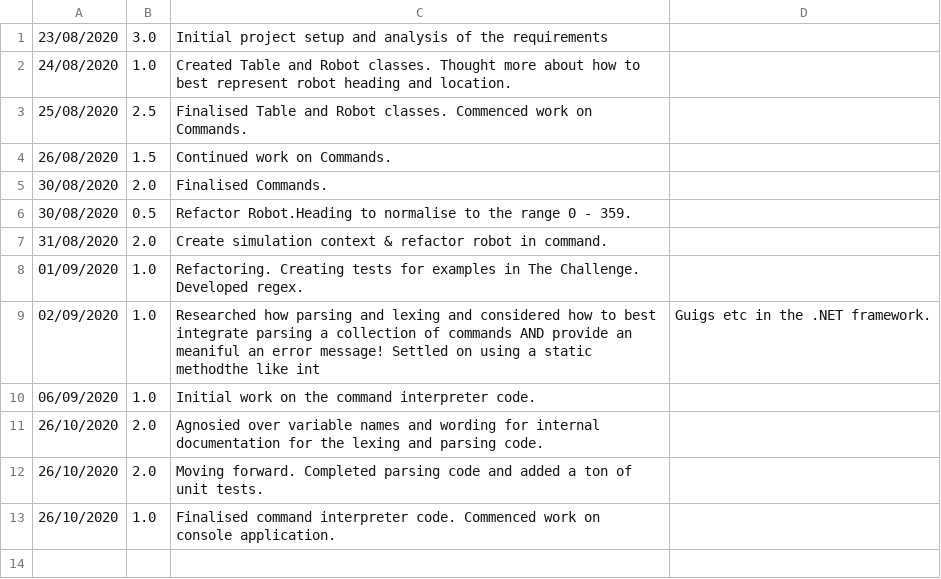
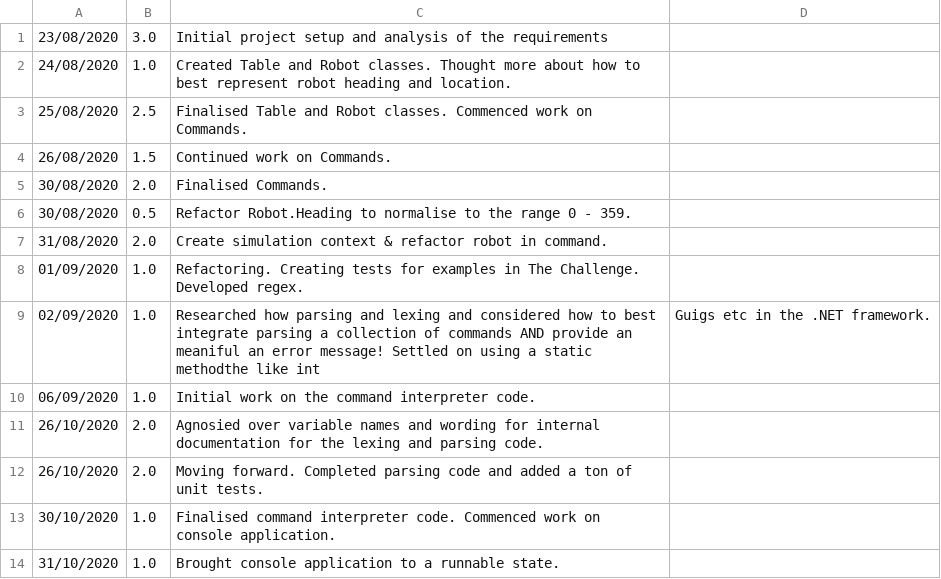
Before and after one commit to AdrianToman1/ToyRobotSimulator, a CSV file: log.csv, drawn as a sheet.

```diff
--- a/log.csv
+++ b/log.csv
@@ -12,2 +12,3 @@
 26/10/2020,2.0,Moving forward. Completed parsing code and added a ton of unit tests.
-26/10/2020,1.0,Finalised command interpreter code. Commenced work on console application.
+30/10/2020,1.0,Finalised command interpreter code. Commenced work on console application.
+31/10/2020,1.0,Brought console application to a runnable state.
```
Also changed, not shown: 10 other files.
